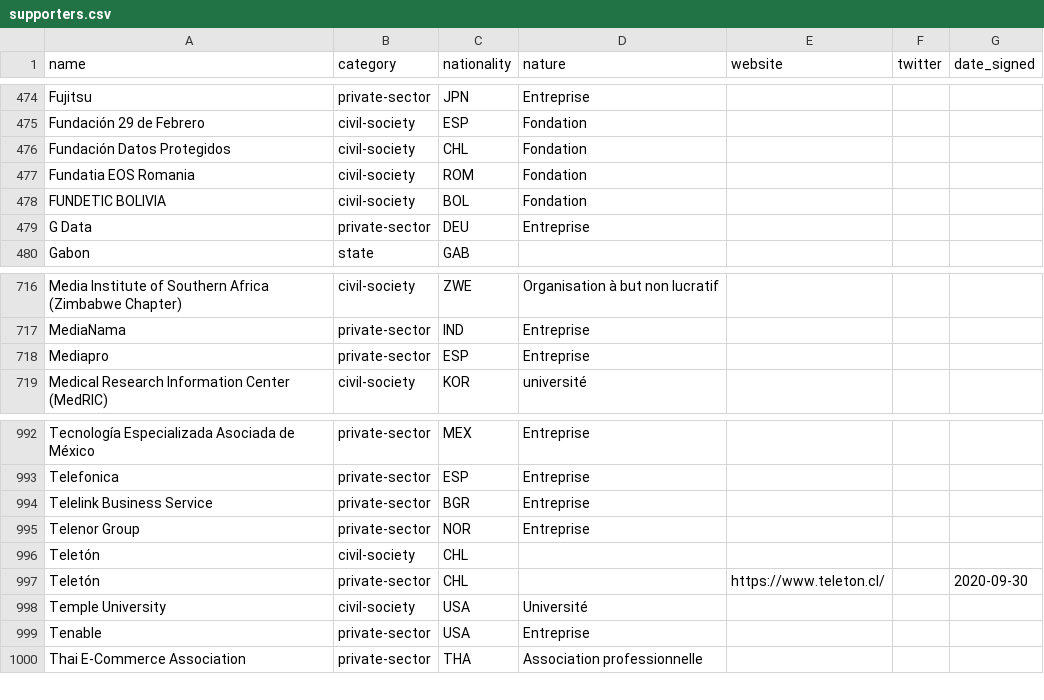
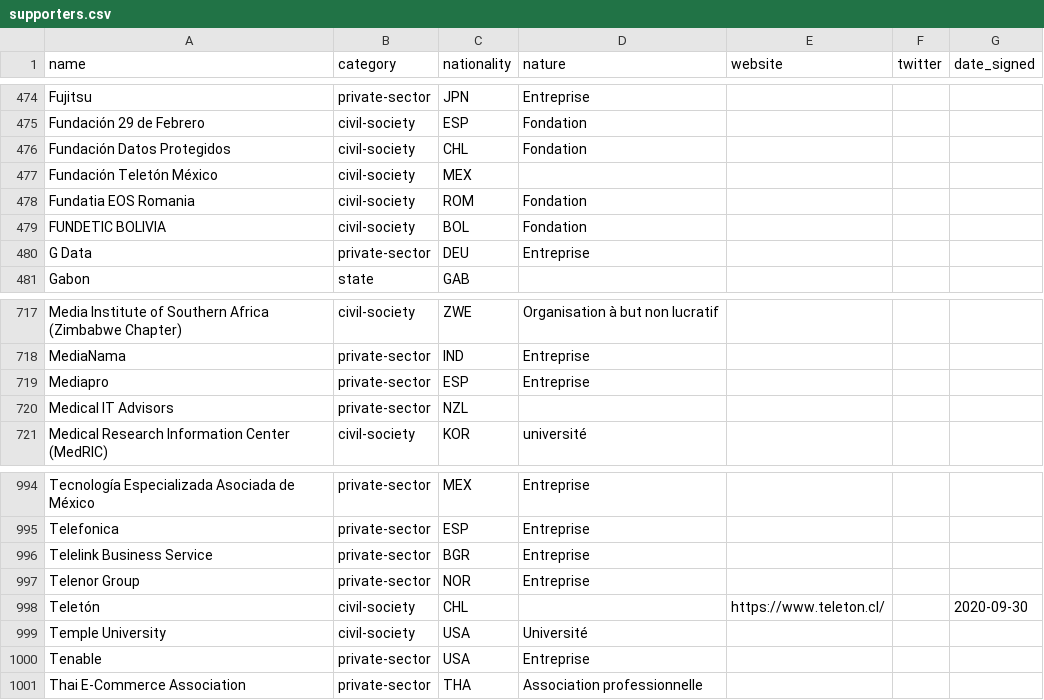
Before and after one commit to ambanum/ParisCall, a CSV file: supporters.csv, drawn as a sheet; only a part is shown, gaps mark what is left out.

```diff
--- a/supporters.csv
+++ b/supporters.csv
@@ -476,2 +476,3 @@ name,category,nationality,nature,website,twitter,date_signed
 "Fundación Datos Protegidos","civil-society","CHL","Fondation ","","",""
+"Fundación Teletón México","civil-society","MEX","","","",""
 "Fundatia EOS Romania","civil-society","ROM","Fondation ","","",""
@@ -718,2 +719,3 @@ name,category,nationality,nature,website,twitter,date_signed
 "Mediapro","private-sector","ESP","Entreprise","","",""
+"Medical IT Advisors","private-sector","NZL","","","",""
 "Medical Research Information Center (MedRIC)","civil-society","KOR","université","","",""
@@ -995,4 +997,3 @@ name,category,nationality,nature,website,twitter,date_signed
 "Telenor Group","private-sector","NOR","Entreprise","","",""
-"Teletón","civil-society","CHL","","","",""
-"Teletón","private-sector","CHL","","https://www.teleton.cl/","","2020-09-30"
+"Teletón","civil-society","CHL","","https://www.teleton.cl/","","2020-09-30"
 "Temple University","civil-society","USA","Université","","",""
```
Also changed, not shown: 8 other files.
